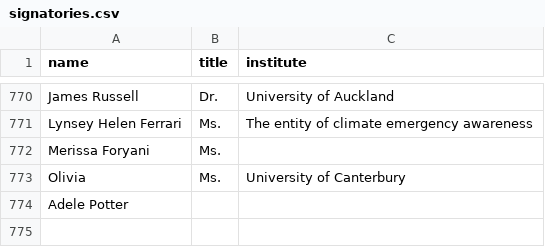
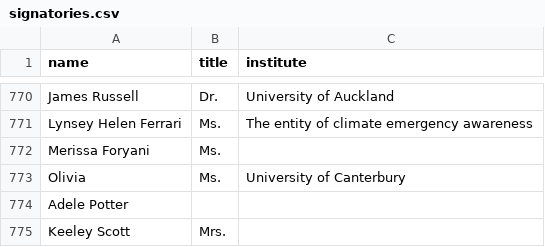
Before and after one commit to ClaxonNZ/ClaxonNZ.github.io, a CSV file: signatories/data/signatories.csv, drawn as a sheet; only a part is shown, gaps mark what is left out; the diff names each change by its address in the sheet, - before the commit and + after, or states it on an @@ line.

Commit message:
Updating signatories on 05 July 2019

```diff
--- a/signatories/data/signatories.csv
+++ b/signatories/data/signatories.csv
+row 775: Keeley Scott | Mrs.
```
